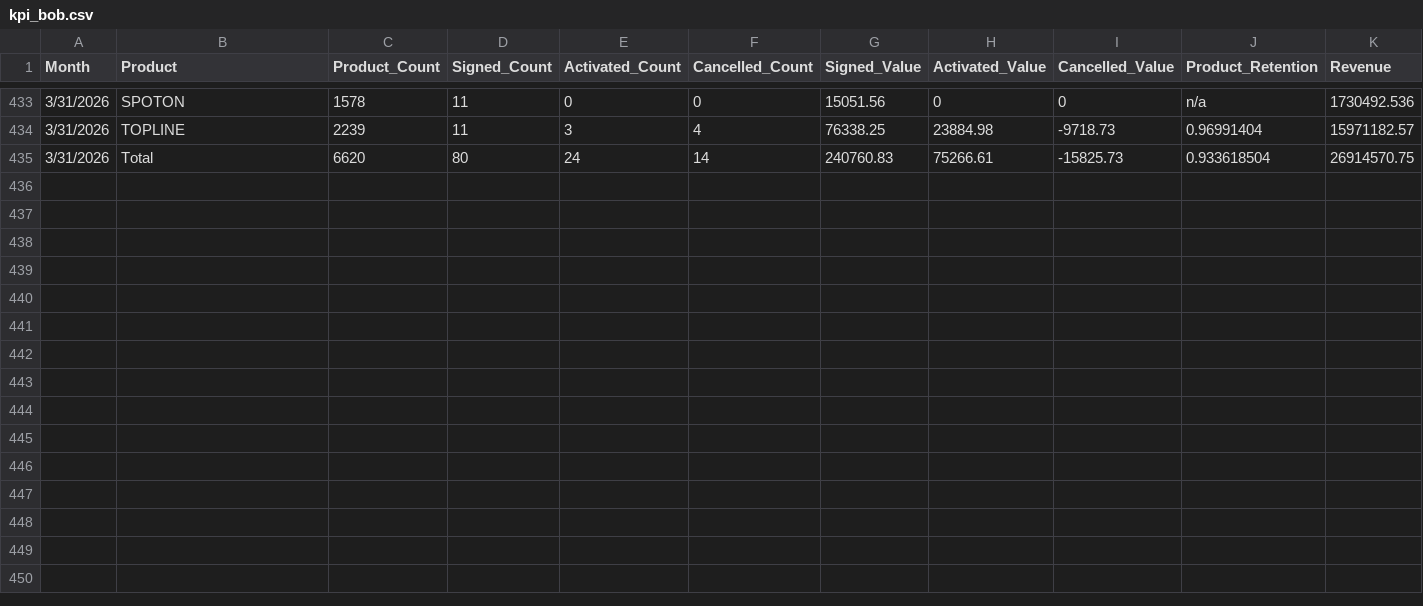
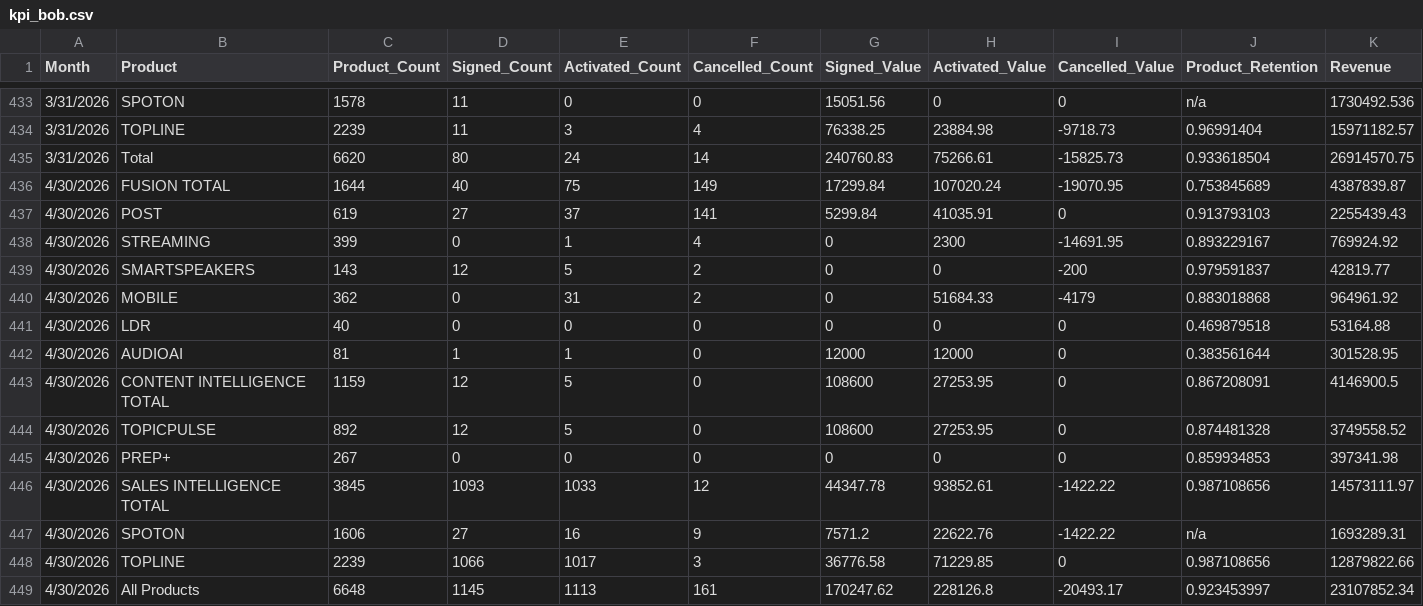
Before and after one commit to FuturiFinance/KPI-Dashboard, a CSV file: public/kpi_bob.csv, drawn as a sheet; only a part is shown, gaps mark what is left out.

Commit message:
Add files via upload

```diff
--- a/public/kpi_bob.csv
+++ b/public/kpi_bob.csv
@@ -435 +435,15 @@
 3/31/2026,Total,6620,80,24,14,240760.83,75266.61,-15825.73,0.933618504,26914570.75
+4/30/2026,FUSION TOTAL,1644,40,75,149,17299.84,107020.24,-19070.95,0.753845689,4387839.87
+4/30/2026,POST,619,27,37,141,5299.84,41035.91,0,0.913793103,2255439.43
+4/30/2026,STREAMING,399,0,1,4,0,2300,-14691.95,0.893229167,769924.92
+4/30/2026,SMARTSPEAKERS,143,12,5,2,0,0,-200,0.979591837,42819.77
+4/30/2026,MOBILE,362,0,31,2,0,51684.33,-4179,0.883018868,964961.92
+4/30/2026,LDR,40,0,0,0,0,0,0,0.469879518,53164.88
+4/30/2026,AUDIOAI,81,1,1,0,12000,12000,0,0.383561644,301528.95
+4/30/2026,CONTENT INTELLIGENCE TOTAL,1159,12,5,0,108600,27253.95,0,0.867208091,4146900.5
+4/30/2026,TOPICPULSE,892,12,5,0,108600,27253.95,0,0.874481328,3749558.52
+4/30/2026,PREP+,267,0,0,0,0,0,0,0.859934853,397341.98
+4/30/2026,SALES INTELLIGENCE TOTAL,3845,1093,1033,12,44347.78,93852.61,-1422.22,0.987108656,14573111.97
+4/30/2026,SPOTON,1606,27,16,9,7571.2,22622.76,-1422.22,n/a,1693289.31
+4/30/2026,TOPLINE,2239,1066,1017,3,36776.58,71229.85,0,0.987108656,12879822.66
+4/30/2026,All Products,6648,1145,1113,161,170247.62,228126.8,-20493.17,0.923453997,23107852.34
```
